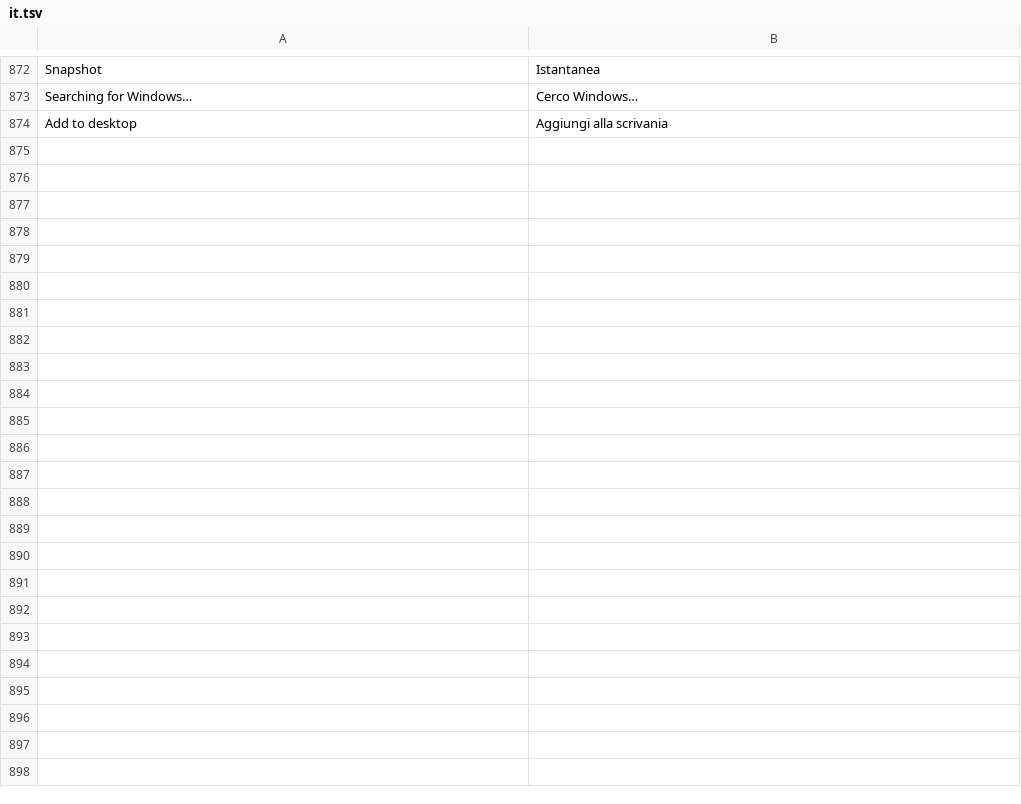
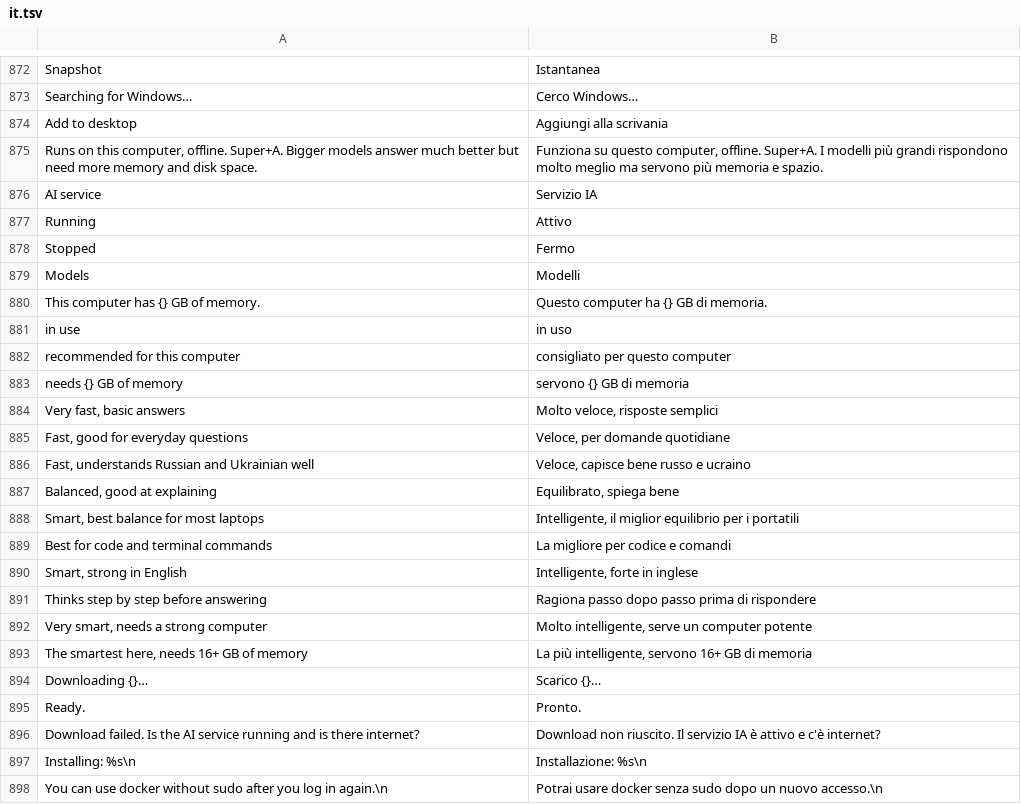
Before and after one commit to matvijaskiv-svg/NebulaOS, a TSV file: desktop/usr/share/nebulaos/i18n/it.tsv, drawn as a sheet; only a part is shown, gaps mark what is left out.

```diff
--- a/desktop/usr/share/nebulaos/i18n/it.tsv
+++ b/desktop/usr/share/nebulaos/i18n/it.tsv
@@ -874 +874,25 @@ Searching for Windows…	Cerco Windows…
 Add to desktop	Aggiungi alla scrivania
+Runs on this computer, offline. Super+A. Bigger models answer much better but need more memory and disk space.	Funziona su questo computer, offline. Super+A. I modelli più grandi rispondono molto meglio ma servono più memoria e spazio.
+AI service	Servizio IA
+Running	Attivo
+Stopped	Fermo
+Models	Modelli
+This computer has {} GB of memory.	Questo computer ha {} GB di memoria.
+in use	in uso
+recommended for this computer	consigliato per questo computer
+needs {} GB of memory	servono {} GB di memoria
+Very fast, basic answers	Molto veloce, risposte semplici
+Fast, good for everyday questions	Veloce, per domande quotidiane
+Fast, understands Russian and Ukrainian well	Veloce, capisce bene russo e ucraino
+Balanced, good at explaining	Equilibrato, spiega bene
+Smart, best balance for most laptops	Intelligente, il miglior equilibrio per i portatili
+Best for code and terminal commands	La migliore per codice e comandi
+Smart, strong in English	Intelligente, forte in inglese
+Thinks step by step before answering	Ragiona passo dopo passo prima di rispondere
+Very smart, needs a strong computer	Molto intelligente, serve un computer potente
+The smartest here, needs 16+ GB of memory	La più intelligente, servono 16+ GB di memoria
+Downloading {}…	Scarico {}…
+Ready.	Pronto.
+Download failed. Is the AI service running and is there internet?	Download non riuscito. Il servizio IA è attivo e c'è internet?
+Installing: %s\n	Installazione: %s\n
+You can use docker without sudo after you log in again.\n	Potrai usare docker senza sudo dopo un nuovo accesso.\n
```
Also changed, not shown: desktop/usr/share/nebulaos/i18n/ru.tsv, desktop/usr/share/nebulaos/i18n/uk.tsv, 14 other files.
